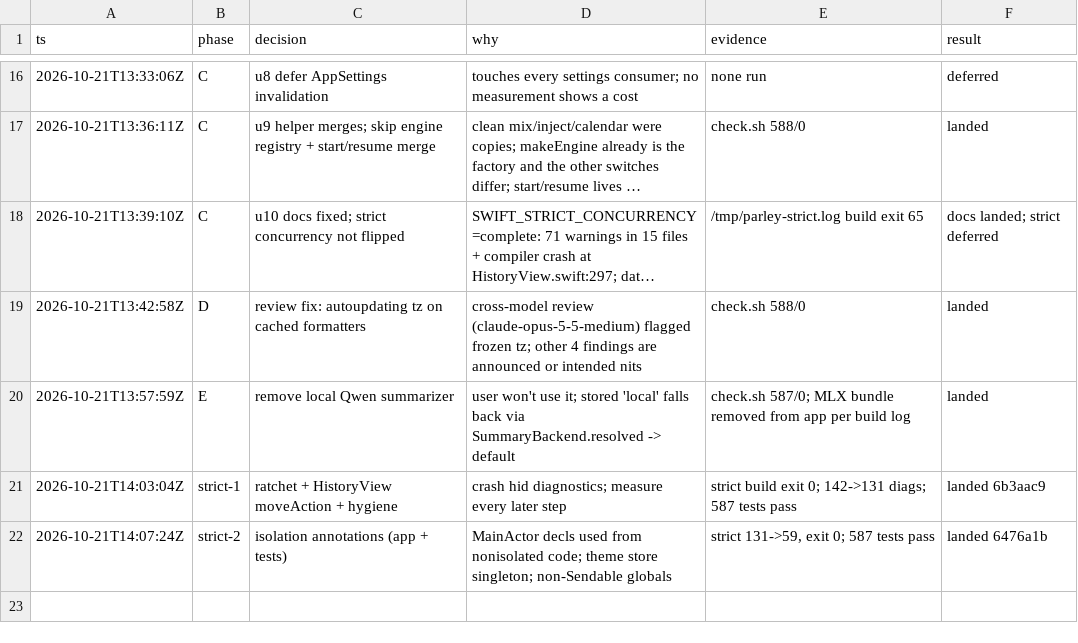
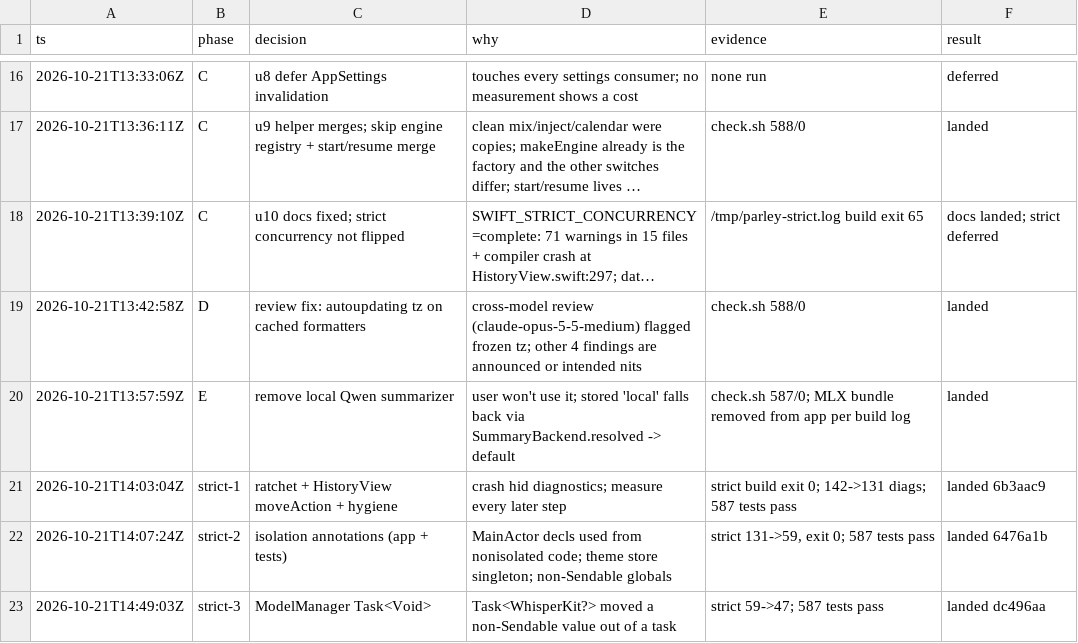
Before and after one commit to abijango/parley, a TSV file: .audit/audit-fixes.tsv, drawn as a sheet; only a part is shown, gaps mark what is left out; long unchanged cells end in ….

```diff
--- a/.audit/audit-fixes.tsv
+++ b/.audit/audit-fixes.tsv
@@ -22 +22,2 @@ ts	phase	decision	why	evidence	result
 2026-10-21T14:07:24Z	strict-2	isolation annotations (app + tests)	MainActor decls used from nonisolated code; theme store singleton; non-Sendable globals	strict 131->59, exit 0; 587 tests pass	landed 6476a1b
+2026-10-21T14:49:03Z	strict-3	ModelManager Task<Void>	Task<WhisperKit?> moved a non-Sendable value out of a task	strict 59->47; 587 tests pass	landed dc496aa
```
Also changed, not shown: 5 other files.
